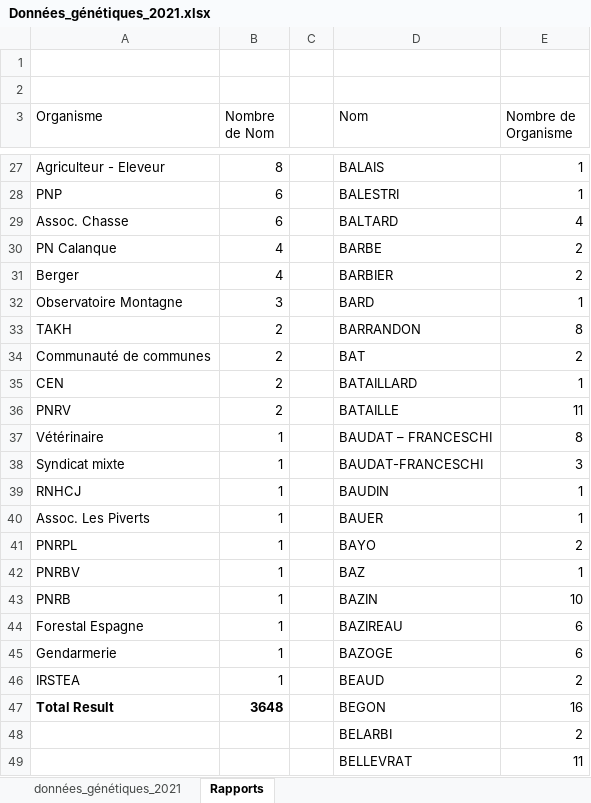
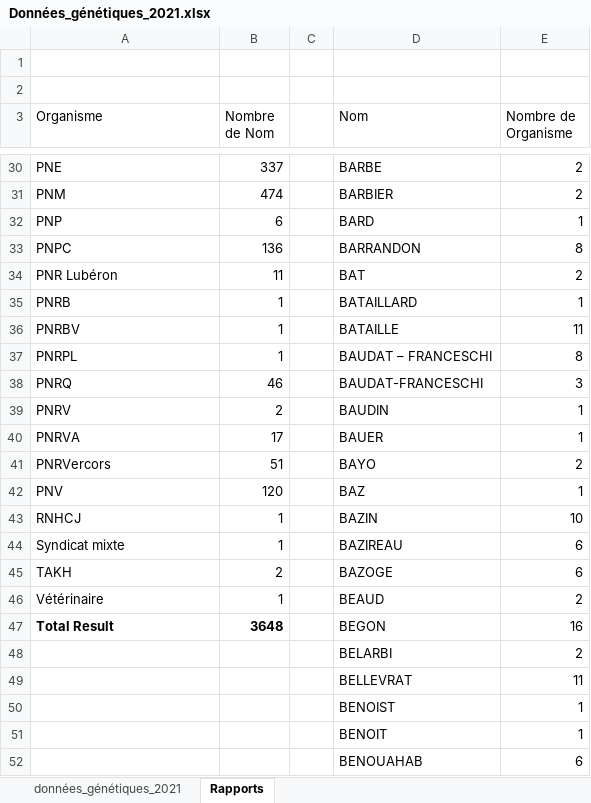
Before and after one commit to dthonon/note-information-nombre-loups, an Excel workbook: dat/Données_génétiques_2021.xlsx, sheet Rapports, drawn as a sheet; only a part is shown, gaps mark what is left out; the shorter side is filled out with more unchanged rows; values as stored, in another font and other column widths than the file's, no borders; removed rows and columns are numbered as before the commit, all else as after; the diff covers the shown part only; the diff names each change by its address in the sheet, - before the commit and + after, or states it on an @@ line.

```diff
--- a/dat/Données_génétiques_2021.xlsx (sheet Rapports)
+++ b/dat/Données_génétiques_2021.xlsx (sheet Rapports)
-row 27: Agriculteur - Eleveur | 8 |  | BALAIS | 1
+row 30: PNE | 337 |  | BARBE | 2
+row 31: PNM | 474 |  | BARBIER | 2
-D32 (Nom): BALESTRI
+D32 (Nom): BARD
-row 29: Assoc. Chasse | 6 |  | BALTARD | 4
-row 30: PN Calanque | 4 |  | BARBE | 2
-row 31: Berger | 4 |  | BARBIER | 2
-row 32: Observatoire Montagne | 3 |  | BARD | 1
-A33 (Organisme): TAKH
+A33 (Organisme): PNPC
-B33 (Nombre de Nom): 2
+B33 (Nombre de Nom): 136
-A34 (Organisme): Communauté de communes
+A34 (Organisme): PNR Lubéron
-B34 (Nombre de Nom): 2
+B34 (Nombre de Nom): 11
-A35 (Organisme): CEN
+A35 (Organisme): PNRB
-B35:B36 (Nombre de Nom): 2
+B35:B36 (Nombre de Nom): 1
-A36 (Organisme): PNRV
+A36 (Organisme): PNRBV
-A37 (Organisme): Vétérinaire
+A37 (Organisme): PNRPL
-A38 (Organisme): Syndicat mixte
+A38 (Organisme): PNRQ
-B38 (Nombre de Nom): 1
+B38 (Nombre de Nom): 46
-A39 (Organisme): RNHCJ
+A39 (Organisme): PNRV
-B39 (Nombre de Nom): 1
+B39 (Nombre de Nom): 2
-A40 (Organisme): Assoc. Les Piverts
+A40 (Organisme): PNRVA
-B40 (Nombre de Nom): 1
+B40 (Nombre de Nom): 17
-A41 (Organisme): PNRPL
+A41 (Organisme): PNRVercors
-B41 (Nombre de Nom): 1
+B41 (Nombre de Nom): 51
-A42 (Organisme): PNRBV
+A42 (Organisme): PNV
-B42 (Nombre de Nom): 1
+B42 (Nombre de Nom): 120
-A43 (Organisme): PNRB
+A43 (Organisme): RNHCJ
-A44 (Organisme): Forestal Espagne
+A44 (Organisme): Syndicat mixte
-A45 (Organisme): Gendarmerie
+A45 (Organisme): TAKH
-B45 (Nombre de Nom): 1
+B45 (Nombre de Nom): 2
-A46 (Organisme): IRSTEA
+A46 (Organisme): Vétérinaire
```
Also changed, not shown: 21 added rows, 18 removed rows and 8 edited cells elsewhere in this sheet, sheet données_génétiques_2021, 2 other files.
